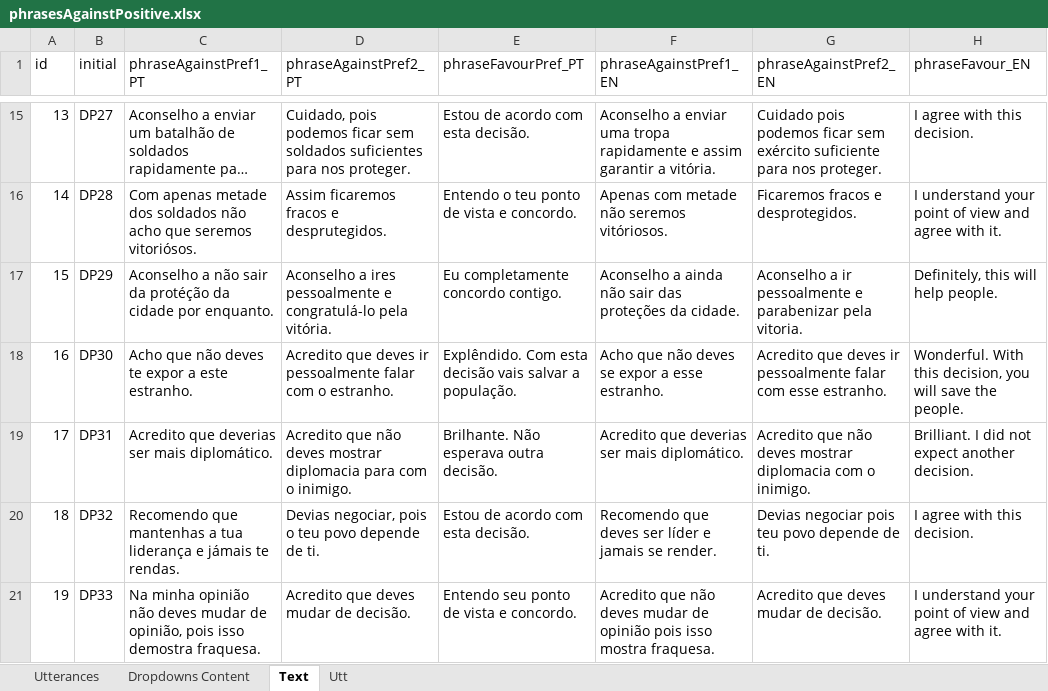
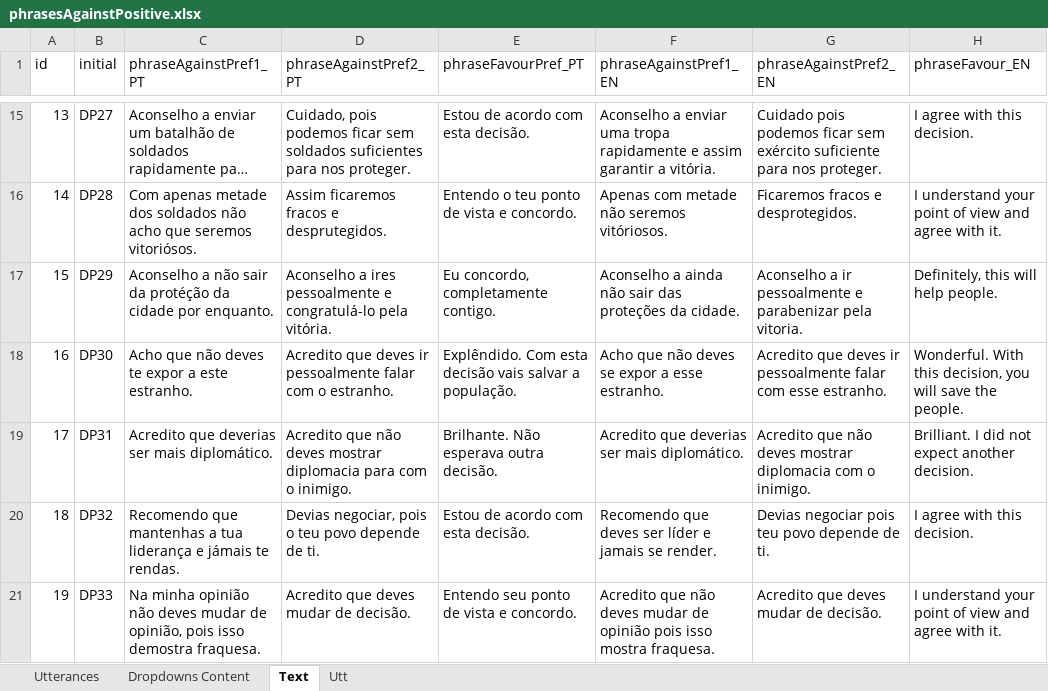
Before and after one commit to MariaJoseF/Storytelling_SR, an Excel workbook: SOP/Utterances/phrasesAgainstPositive.xlsx, sheet Text, drawn as a sheet; only a part is shown, gaps mark what is left out; long unchanged cells end in …; values as stored, in another font and other column widths than the file's, no borders; table styles not drawn; the diff names each change by its address in the sheet, - before the commit and + after, or states it on an @@ line.

```diff
--- a/SOP/Utterances/phrasesAgainstPositive.xlsx (sheet Text)
+++ b/SOP/Utterances/phrasesAgainstPositive.xlsx (sheet Text)
-E17 (phraseFavourPref_PT): Eu completamente concordo contigo.
+E17 (phraseFavourPref_PT): Eu concordo, completamente contigo.
```
Also changed, not shown: sheet Utterances, 5 other files.
